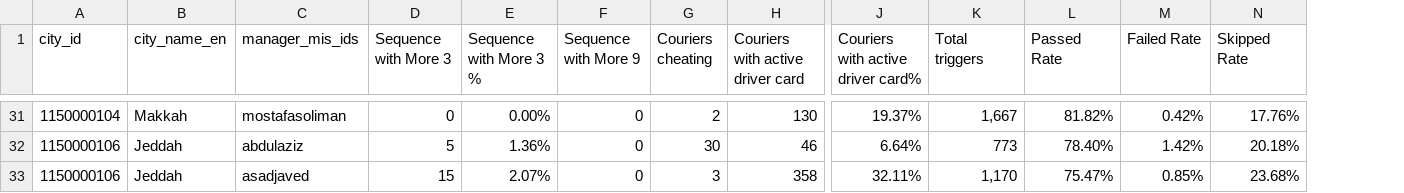
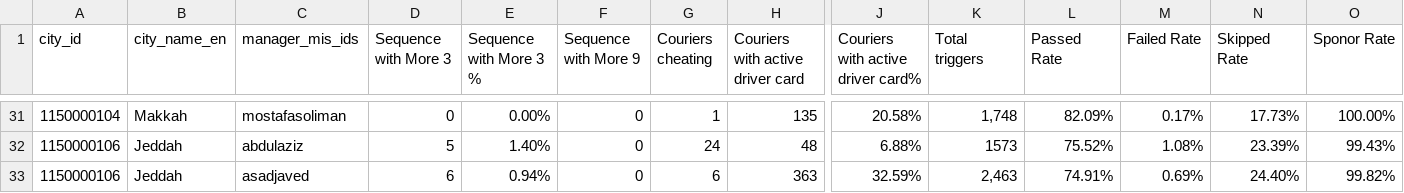
Before and after one commit to alhajjkhalid/WestRegionCompliance, a CSV file: SW Report for AI.csv, drawn as a sheet; only a part is shown, gaps mark what is left out; the diff covers the shown part only; the diff names each change by its address in the sheet, - before the commit and + after, or states it on an @@ line.

```diff
--- a/SW Report for AI.csv
+++ b/SW Report for AI.csv
+column O (Sponor Rate), rows 31-33: 100.00% | 99.43% | 99.82%
-G31 (Couriers cheating): 2
+G31 (Couriers cheating): 1
-H31 (Couriers with active driver card): 130
+H31 (Couriers with active driver card): 135
-J31: 19.37%
+J31: 20.58%
-K31 (Total triggers): 1,667
+K31 (Total triggers): 1,748
-L31 (Passed Rate): 81.82%
+L31 (Passed Rate): 82.09%
-M31 (Failed Rate): 0.42%
+M31 (Failed Rate): 0.17%
-N31 (Skipped Rate): 17.76%
+N31 (Skipped Rate): 17.73%
-E32 (Sequence with More 3 %): 1.36%
+E32 (Sequence with More 3 %): 1.40%
-G32 (Couriers cheating): 30
+G32 (Couriers cheating): 24
-H32 (Couriers with active driver card): 46
+H32 (Couriers with active driver card): 48
-J32: 6.64%
+J32: 6.88%
-K32 (Total triggers): 773
+K32 (Total triggers): 1573
-L32 (Passed Rate): 78.40%
+L32 (Passed Rate): 75.52%
-M32 (Failed Rate): 1.42%
+M32 (Failed Rate): 1.08%
-N32 (Skipped Rate): 20.18%
+N32 (Skipped Rate): 23.39%
-D33 (Sequence with More 3): 15
+D33 (Sequence with More 3): 6
-E33 (Sequence with More 3 %): 2.07%
+E33 (Sequence with More 3 %): 0.94%
-G33 (Couriers cheating): 3
+G33 (Couriers cheating): 6
-H33 (Couriers with active driver card): 358
+H33 (Couriers with active driver card): 363
-J33: 32.11%
+J33: 32.59%
-K33 (Total triggers): 1,170
+K33 (Total triggers): 2,463
-L33 (Passed Rate): 75.47%
+L33 (Passed Rate): 74.91%
-M33 (Failed Rate): 0.85%
+M33 (Failed Rate): 0.69%
-N33 (Skipped Rate): 23.68%
+N33 (Skipped Rate): 24.40%
```
Also changed, not shown: 171 edited cells elsewhere in this file, dashboard/SW Report for AI.csv, 5 other files.
